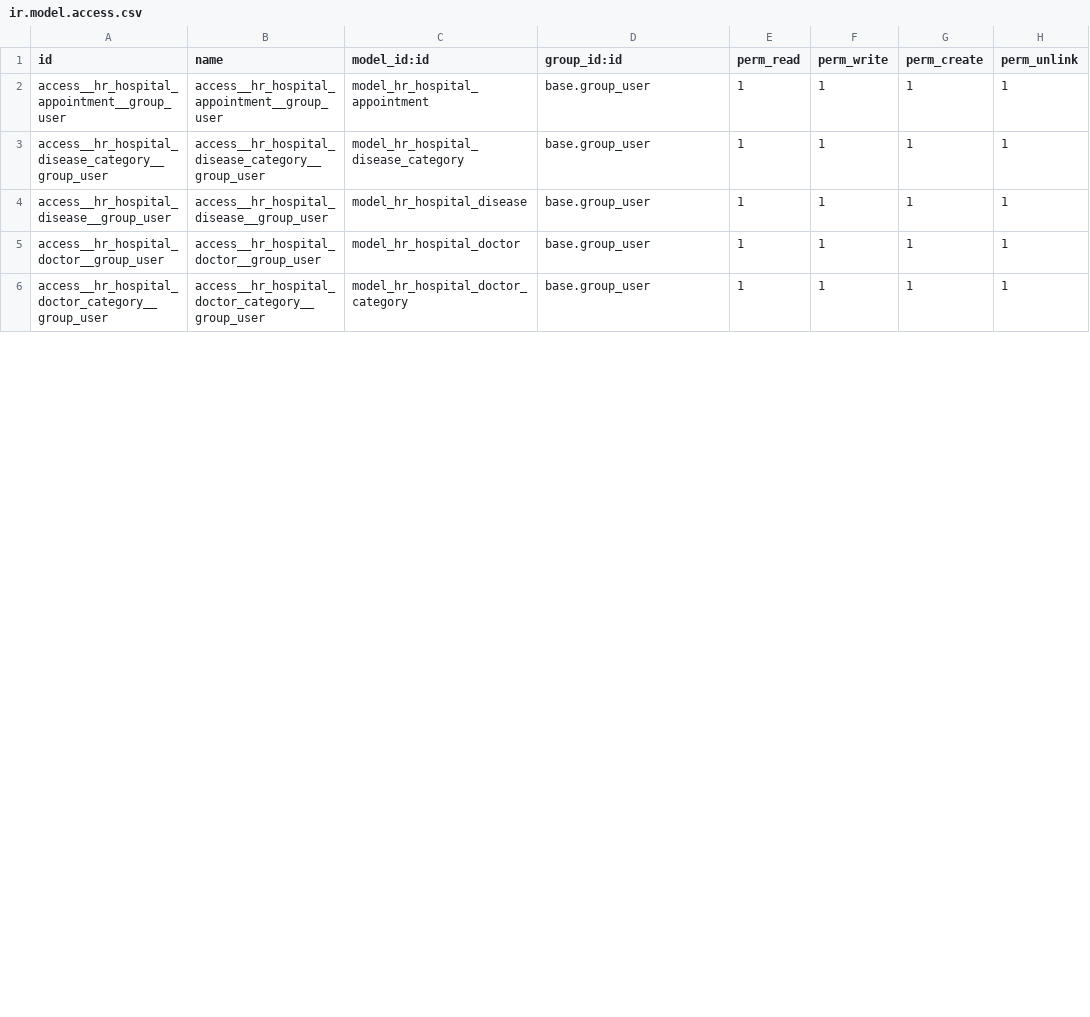
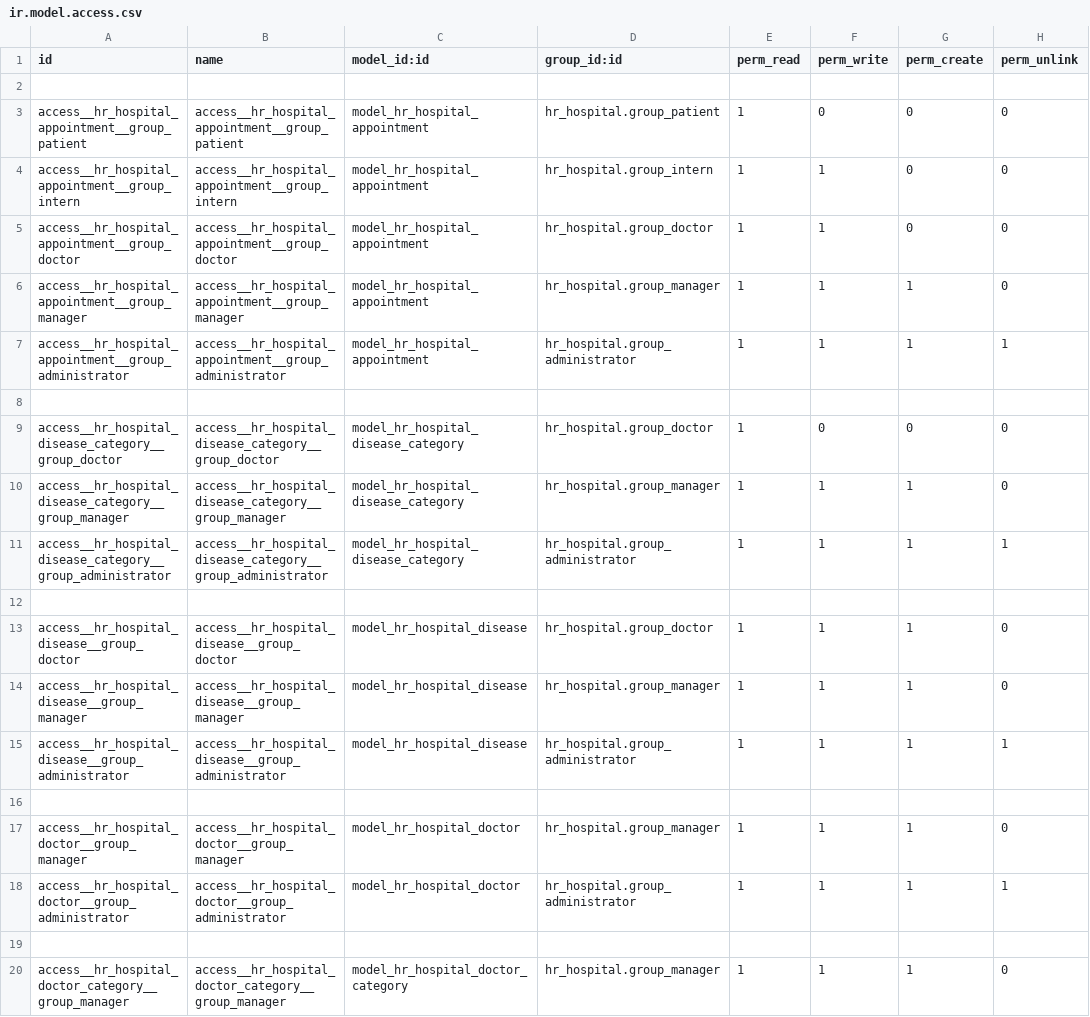
Before and after one commit to Alyona-Babych/odoo_school_hr_hospital, a CSV file: hr_hospital/security/ir.model.access.csv, drawn as a sheet; only a part is shown; the diff covers the shown part only.

```diff
--- a/hr_hospital/security/ir.model.access.csv
+++ b/hr_hospital/security/ir.model.access.csv
@@ -1,6 +1,20 @@
 id,name,model_id:id,group_id:id,perm_read,perm_write,perm_create,perm_unlink
-access__hr_hospital_appointment__group_user,access__hr_hospital_appointment__group_user,model_hr_hospital_appointment,base.group_user,1,1,1,1
-access__hr_hospital_disease_category__group_user,access__hr_hospital_disease_category__group_user,model_hr_hospital_disease_category,base.group_user,1,1,1,1
-access__hr_hospital_disease__group_user,access__hr_hospital_disease__group_user,model_hr_hospital_disease,base.group_user,1,1,1,1
-access__hr_hospital_doctor__group_user,access__hr_hospital_doctor__group_user,model_hr_hospital_doctor,base.group_user,1,1,1,1
-access__hr_hospital_doctor_category__group_user,access__hr_hospital_doctor_category__group_user,model_hr_hospital_doctor_category,base.group_user,1,1,1,1
+
+access__hr_hospital_appointment__group_patient,access__hr_hospital_appointment__group_patient,model_hr_hospital_appointment,hr_hospital.group_patient,1,0,0,0
+access__hr_hospital_appointment__group_intern,access__hr_hospital_appointment__group_intern,model_hr_hospital_appointment,hr_hospital.group_intern,1,1,0,0
+access__hr_hospital_appointment__group_doctor,access__hr_hospital_appointment__group_doctor,model_hr_hospital_appointment,hr_hospital.group_doctor,1,1,0,0
+access__hr_hospital_appointment__group_manager,access__hr_hospital_appointment__group_manager,model_hr_hospital_appointment,hr_hospital.group_manager,1,1,1,0
+access__hr_hospital_appointment__group_administrator,access__hr_hospital_appointment__group_administrator,model_hr_hospital_appointment,hr_hospital.group_administrator,1,1,1,1
+
+access__hr_hospital_disease_category__group_doctor,access__hr_hospital_disease_category__group_doctor,model_hr_hospital_disease_category,hr_hospital.group_doctor,1,0,0,0
+access__hr_hospital_disease_category__group_manager,access__hr_hospital_disease_category__group_manager,model_hr_hospital_disease_category,hr_hospital.group_manager,1,1,1,0
+access__hr_hospital_disease_category__group_administrator,access__hr_hospital_disease_category__group_administrator,model_hr_hospital_disease_category,hr_hospital.group_administrator,1,1,1,1
+
+access__hr_hospital_disease__group_doctor,access__hr_hospital_disease__group_doctor,model_hr_hospital_disease,hr_hospital.group_doctor,1,1,1,0
+access__hr_hospital_disease__group_manager,access__hr_hospital_disease__group_manager,model_hr_hospital_disease,hr_hospital.group_manager,1,1,1,0
+access__hr_hospital_disease__group_administrator,access__hr_hospital_disease__group_administrator,model_hr_hospital_disease,hr_hospital.group_administrator,1,1,1,1
+
+access__hr_hospital_doctor__group_manager,access__hr_hospital_doctor__group_manager,model_hr_hospital_doctor,hr_hospital.group_manager,1,1,1,0
+access__hr_hospital_doctor__group_administrator,access__hr_hospital_doctor__group_administrator,model_hr_hospital_doctor,hr_hospital.group_administrator,1,1,1,1
+
+access__hr_hospital_doctor_category__group_manager,access__hr_hospital_doctor_category__group_manager,model_hr_hospital_doctor_category,hr_hospital.group_manager,1,1,1,0
```
Also changed, not shown: 12 added rows and 15 edited cells elsewhere in this file, 5 other files.
